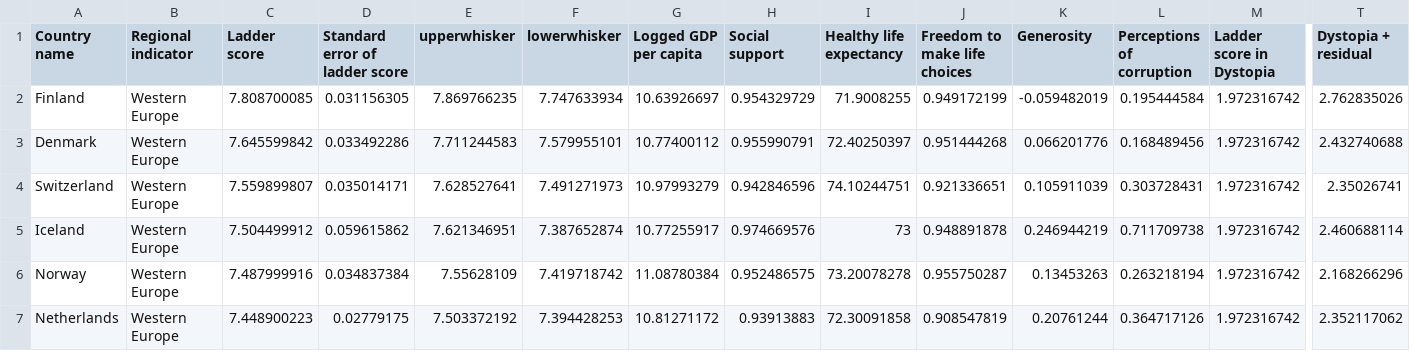
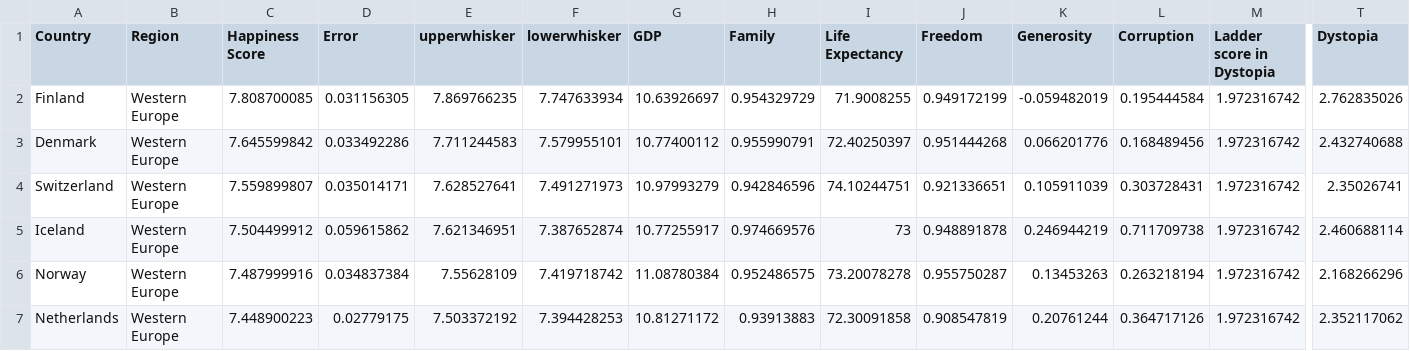
Before and after one commit to hannahestauss/Happiness-Analysis-Vis, a CSV file: 2020.csv, drawn as a sheet; only a part is shown, gaps mark what is left out; the diff names each change by its address in the sheet, - before the commit and + after, or states it on an @@ line.

Commit message:
Update 2020.csv
Signed-off-by: hannahestauss <102190294+hannahestauss@users.noreply.github.com>

```diff
--- a/2020.csv
+++ b/2020.csv
-A1: Country name
+A1: Country
-B1: Regional indicator
+B1: Region
-C1: Ladder score
+C1: Happiness Score
-D1: Standard error of ladder score
+D1: Error
-G1: Logged GDP per capita
+G1: GDP
-H1: Social support
+H1: Family
-I1: Healthy life expectancy
+I1: Life Expectancy
-J1: Freedom to make life choices
+J1: Freedom
-L1: Perceptions of corruption
+L1: Corruption
-T1: Dystopia + residual
+T1: Dystopia
```
